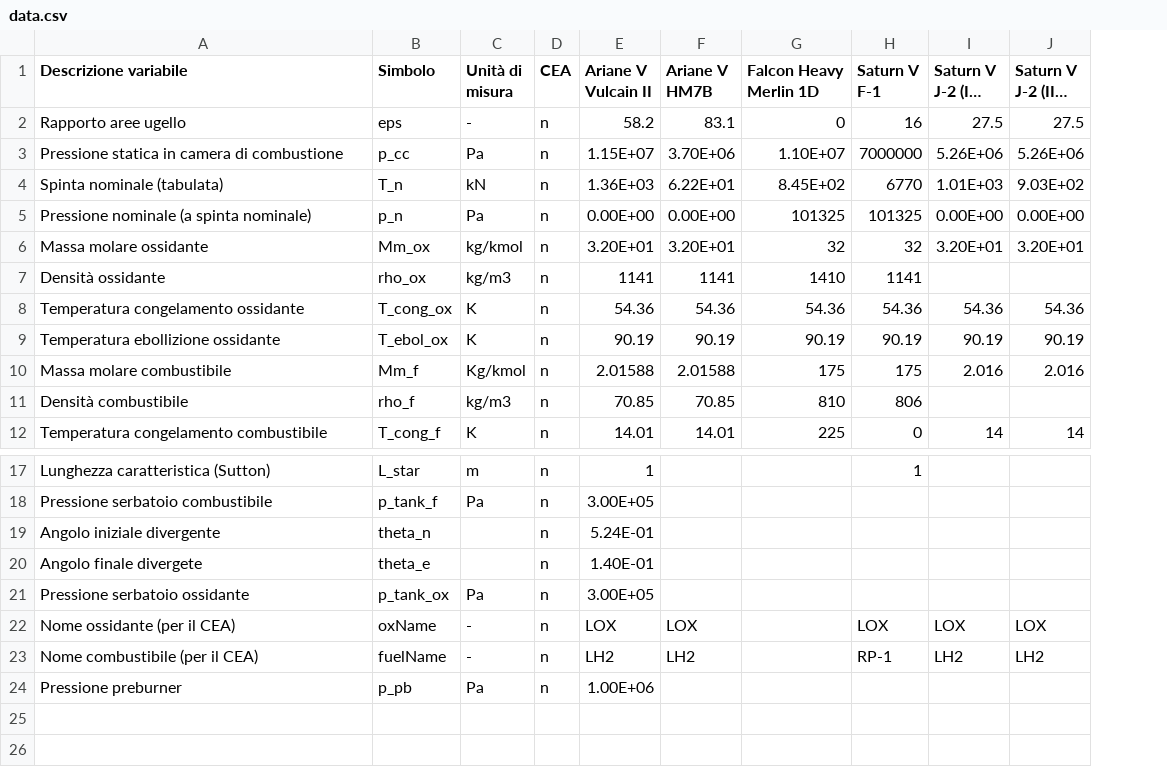
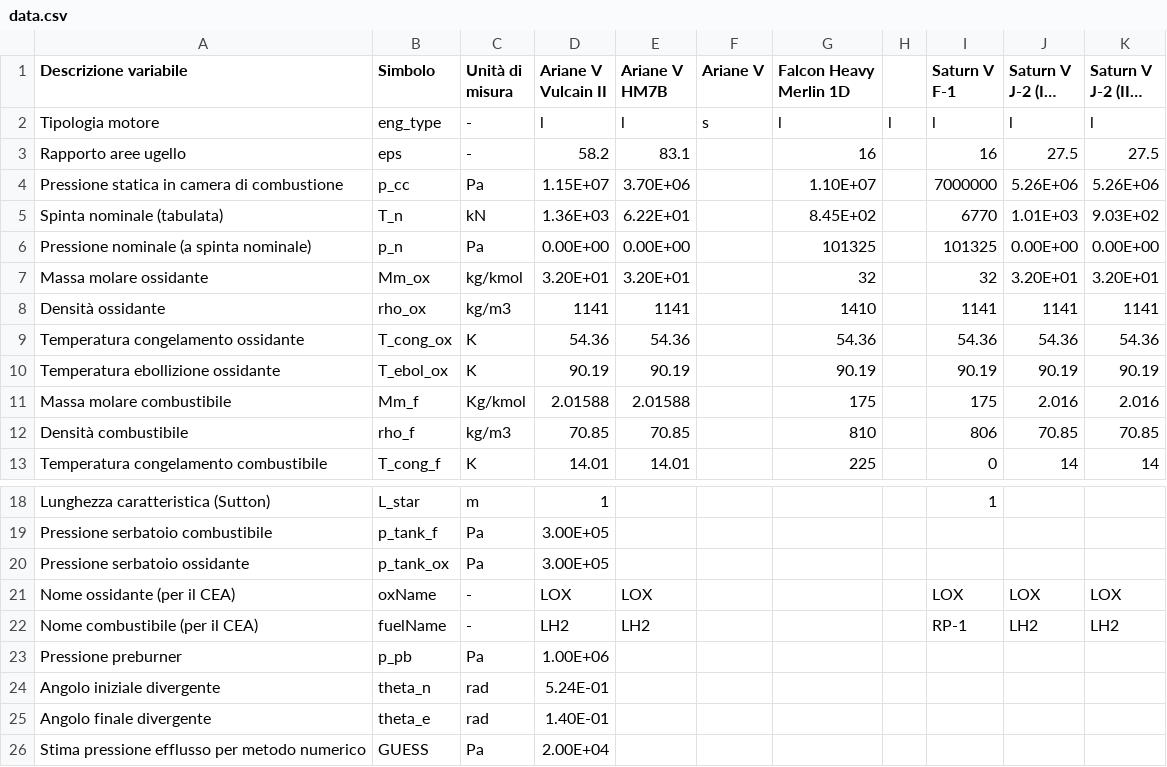
Before and after one commit to gottardini/liquidrocket, a CSV file: source/data.csv, drawn as a sheet; only a part is shown, gaps mark what is left out; long unchanged cells end in …; removed rows and columns are numbered as before the commit, all else as after; the diff names each change by its address in the sheet, - before the commit and + after, or states it on an @@ line.

Commit message:
Added empty units where necessary, to be filled

```diff
--- a/source/data.csv
+++ b/source/data.csv
-column D (CEA), rows 2-12: all n; rows 17-18: n | n; rows 21-24: all n
+column F (Ariane V), empty
+column H, empty
+row 2: Tipologia motore | eng_type | - | l | l | s | l | l | l | l | l
-G3 (Falcon Heavy Merlin 1D): 0
+G3 (Falcon Heavy Merlin 1D): 16
-J8 (Saturn V J-2 (II° stadio)): (empty)
+J8 (Saturn V J-2 (II° stadio)): 1141
-K8 (Saturn V J-2 (III° stadio)): (empty)
+K8 (Saturn V J-2 (III° stadio)): 1141
-J12 (Saturn V J-2 (II° stadio)): (empty)
+J12 (Saturn V J-2 (II° stadio)): 70.85
-K12 (Saturn V J-2 (III° stadio)): (empty)
+K12 (Saturn V J-2 (III° stadio)): 70.85
-row 19: Angolo iniziale divergente | theta_n |  | n | 5.24E-01
-row 20: Angolo finale divergete | theta_e |  | n | 1.40E-01
+row 24: Angolo iniziale divergente | theta_n | rad | 5.24E-01
+row 25: Angolo finale divergente | theta_e | rad | 1.40E-01
+row 26: Stima pressione efflusso per metodo numerico | GUESS | Pa | 2.00E+04
```
Also changed, not shown: 3 other files.
